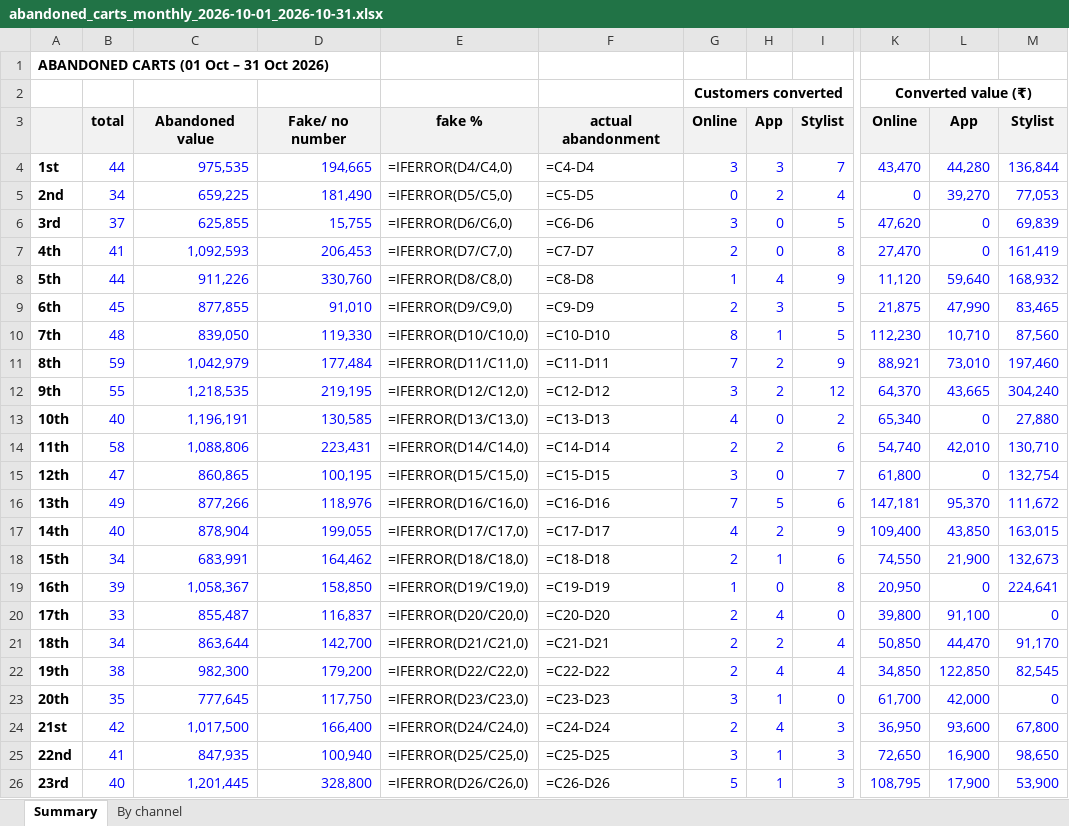
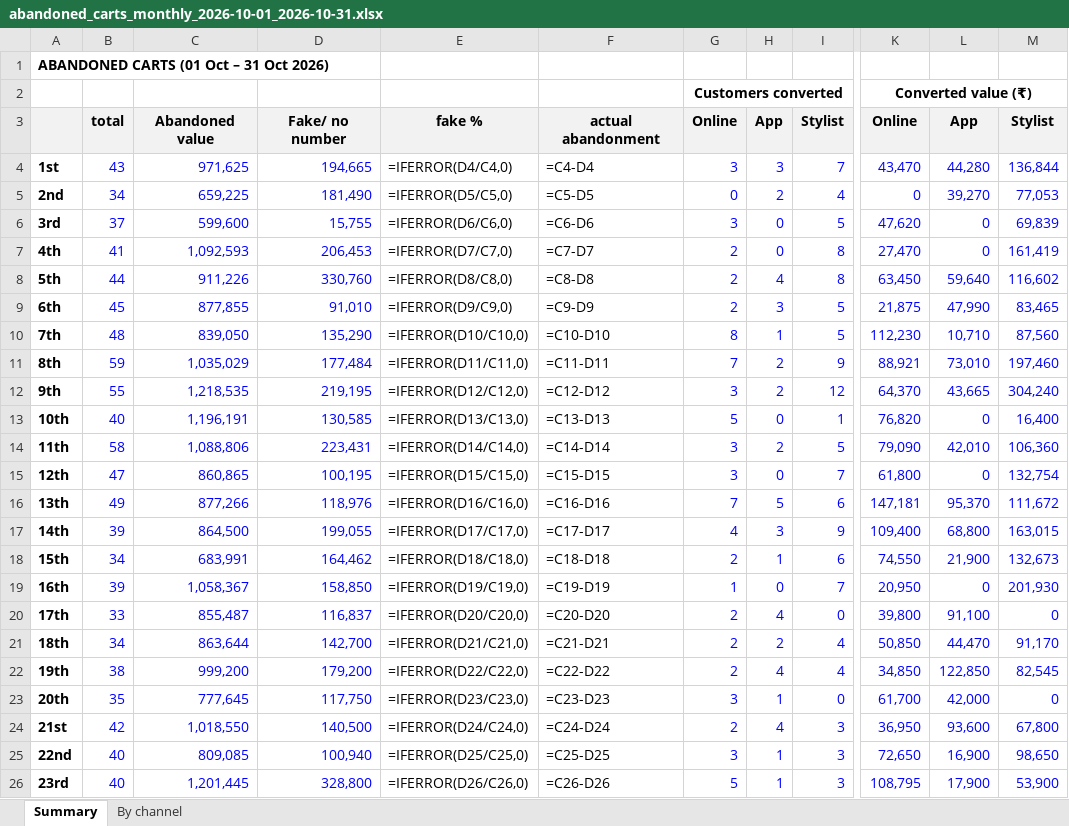
Before and after one commit to Aryan-Arya05/mulmulos-data, an Excel workbook: reports/abandoned-carts/abandoned_carts_monthly_2026-10-01_2026-10-31.xlsx, sheet Summary, drawn as a sheet; only a part is shown, gaps mark what is left out; values as stored, in another font and other column widths than the file's, no borders; formulas without a stored value are shown as written; the diff covers the shown part only; the diff names each change by its address in the sheet, - before the commit and + after, or states it on an @@ line.

```diff
--- a/reports/abandoned-carts/abandoned_carts_monthly_2026-10-01_2026-10-31.xlsx (sheet Summary)
+++ b/reports/abandoned-carts/abandoned_carts_monthly_2026-10-01_2026-10-31.xlsx (sheet Summary)
-B4: 44
+B4: 43
-C4: 975,535
+C4: 971,625
-C6: 625,855
+C6: 599,600
-G8: 1
+G8: 2
-I8: 9
+I8: 8
-K8: 11,120
+K8: 63,450
-M8: 168,932
+M8: 116,602
-D10: 119,330
+D10: 135,290
-C11: 1,042,979
+C11: 1,035,029
-G13: 4
+G13: 5
-I13: 2
+I13: 1
-K13: 65,340
+K13: 76,820
-M13: 27,880
+M13: 16,400
-G14: 2
+G14: 3
-I14: 6
+I14: 5
-K14: 54,740
+K14: 79,090
-M14: 130,710
+M14: 106,360
-B17: 40
+B17: 39
-C17: 878,904
+C17: 864,500
-H17: 2
+H17: 3
-L17: 43,850
+L17: 68,800
-I19: 8
+I19: 7
-M19: 224,641
+M19: 201,930
-C22: 982,300
+C22: 999,200
-C24: 1,017,500
+C24: 1,018,550
-D24: 166,400
+D24: 140,500
-B25: 41
+B25: 40
-C25: 847,935
+C25: 809,085
```
Also changed, not shown: 30 edited cells elsewhere in this sheet, sheet By channel, 2 other files.
